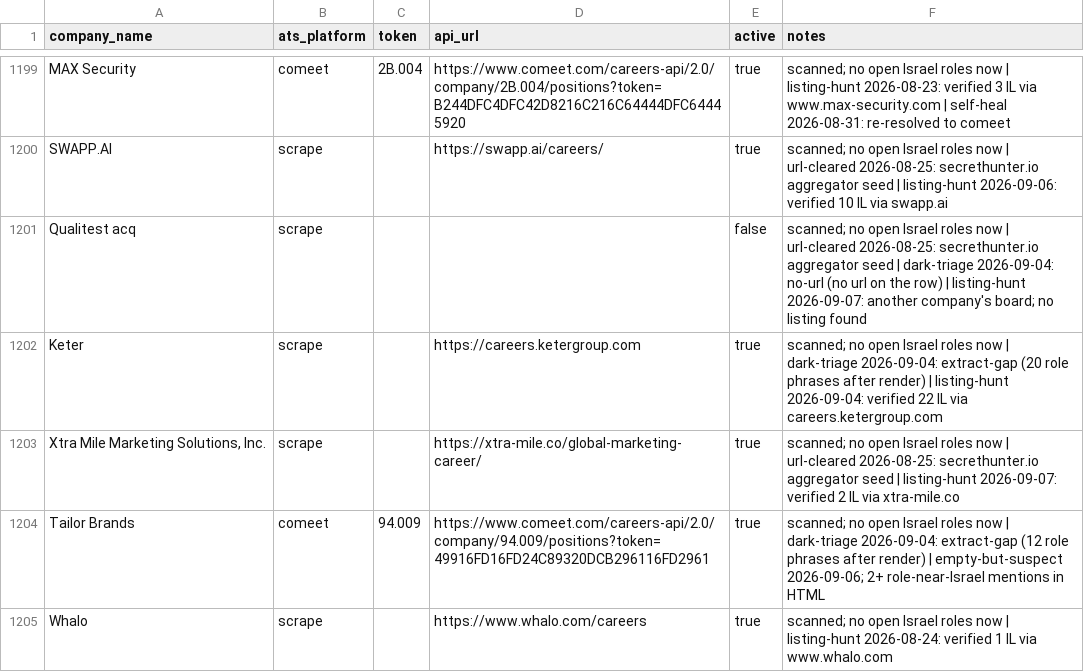
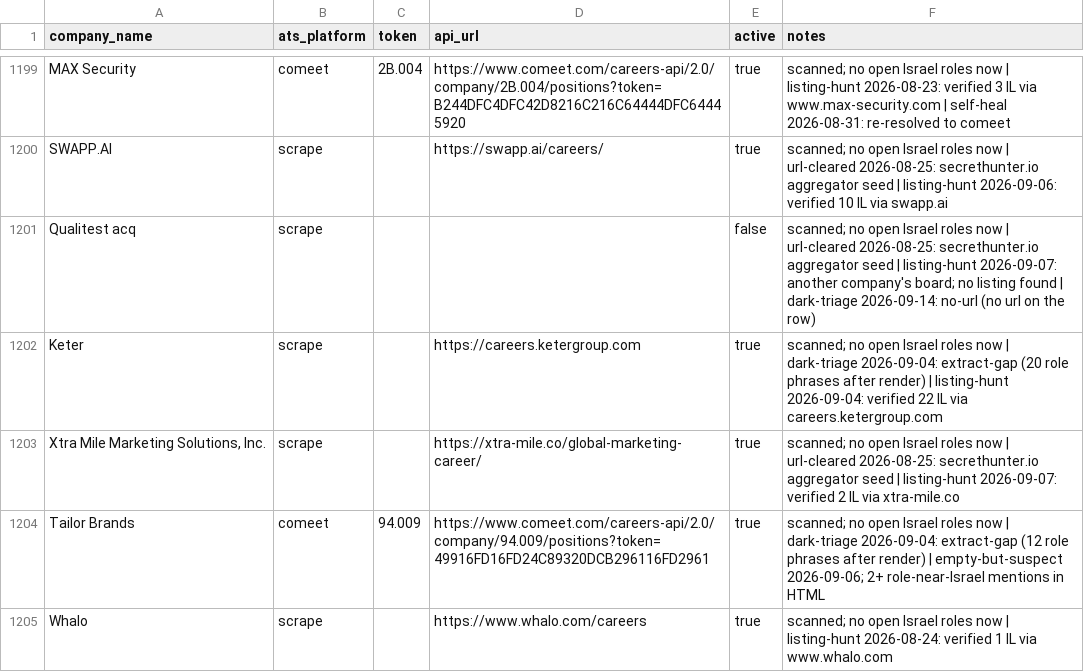
Before and after one commit to AnalystJobsIL/pipeline, a CSV file: companies.csv, drawn as a sheet; only a part is shown, gaps mark what is left out; the diff covers the shown part only.

Commit message:
dark triage 2026-09-14 (schedule run 34899483387) [skip ci]

```diff
--- a/companies.csv
+++ b/companies.csv
@@ -1200,3 +1200,3 @@ MAX Security,comeet,2B.004,https://www.comeet.com/careers-api/2.0/company/2B.004
 SWAPP.AI,scrape,,https://swapp.ai/careers/,true,scanned; no open Israel roles now | url-cleared 2026-08-25: secrethunter.io aggregator seed | listing-hunt 2026-09-06: verified 10 IL via swapp.ai
-Qualitest acq,scrape,,,false,scanned; no open Israel roles now | url-cleared 2026-08-25: secrethunter.io aggregator seed | dark-triage 2026-09-04: no-url (no url on the row) | listing-hunt 2026-09-07: another company's board; no listing found
+Qualitest acq,scrape,,,false,scanned; no open Israel roles now | url-cleared 2026-08-25: secrethunter.io aggregator seed | listing-hunt 2026-09-07: another company's board; no listing found | dark-triage 2026-09-14: no-url (no url on the row)
 Keter,scrape,,https://careers.ketergroup.com,true,scanned; no open Israel roles now | dark-triage 2026-09-04: extract-gap (20 role phrases after render) | listing-hunt 2026-09-04: verified 22 IL via careers.ketergroup.com
```
Also changed, not shown: 35 edited cells elsewhere in this file.
